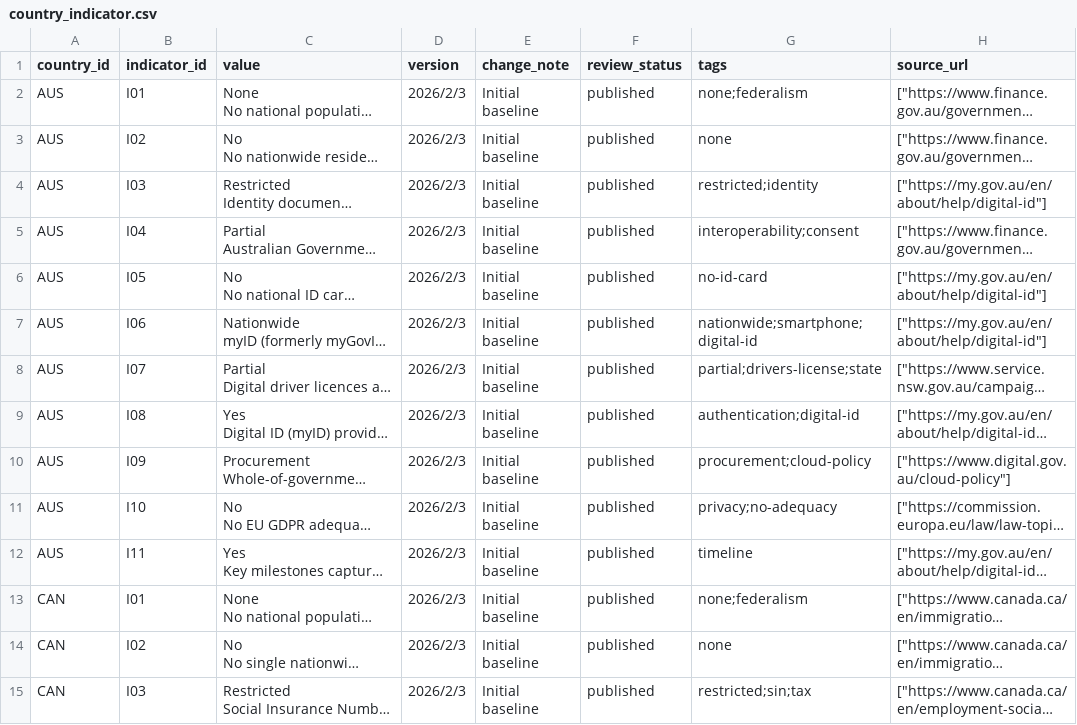
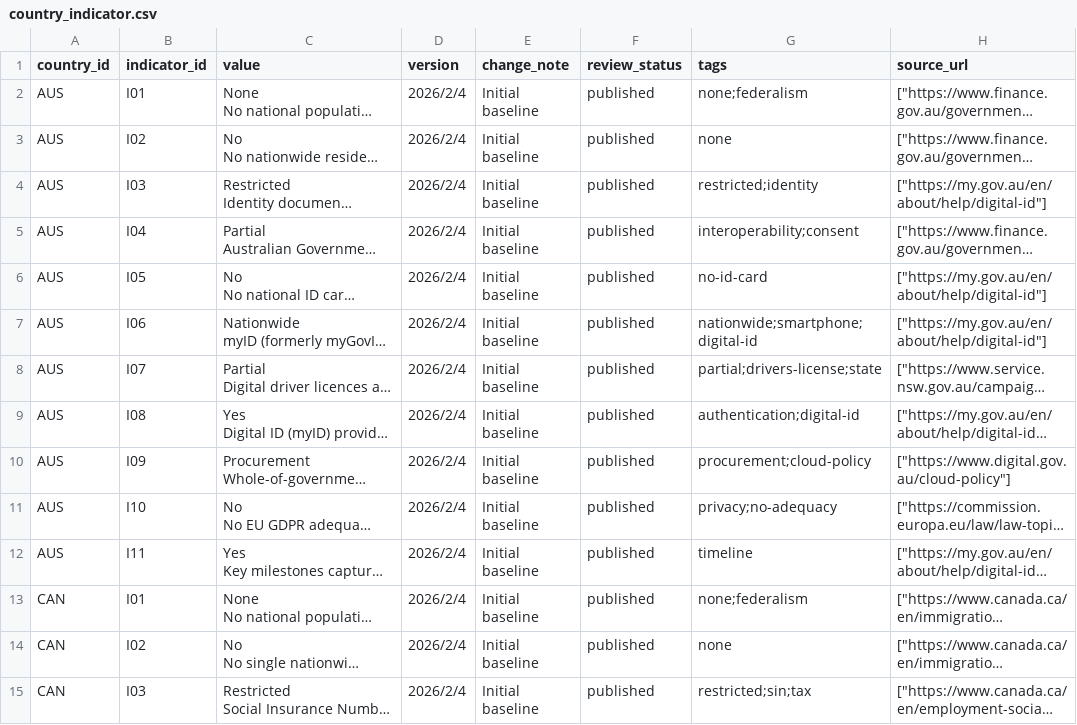
Before and after one commit to zz108101/digital-id-db, a CSV file: data/country_indicator.csv, drawn as a sheet; only a part is shown; long unchanged cells end in …; the diff covers the shown part only; the diff names each change by its address in the sheet, - before the commit and + after, or states it on an @@ line.

```diff
--- a/data/country_indicator.csv
+++ b/data/country_indicator.csv
-D2:D15 (version): 2026/2/3
+D2:D15 (version): 2026/2/4
```
Also changed, not shown: 173 edited cells elsewhere in this file, data/events.csv, data/old/countries.csv, 13 other files.
